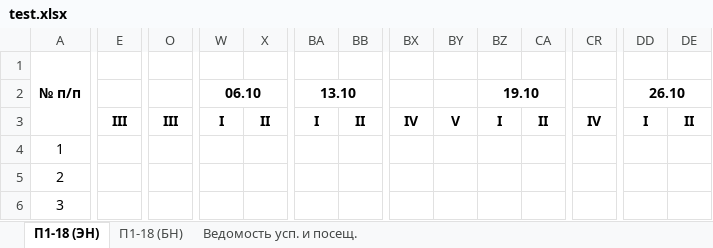
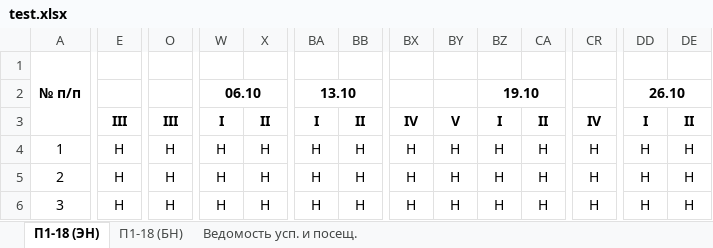
Before and after one commit to dmakger/ParserSchedule, an Excel workbook: test.xlsx, sheet П1-18 (ЭН), drawn as a sheet; only a part is shown, gaps mark what is left out; values as stored, in another font and other column widths than the file's, no borders; the diff covers the shown part only; the diff names each change by its address in the sheet, - before the commit and + after, or states it on an @@ line.

```diff
--- a/test.xlsx (sheet П1-18 (ЭН))
+++ b/test.xlsx (sheet П1-18 (ЭН))
-E4:E6: (empty)
+E4:E6: Н
-O4:O6: (empty)
+O4:O6: Н
-W4:W6: (empty)
+W4:W6: Н
-X4:X6: (empty)
+X4:X6: Н
-BA4:BA6: (empty)
+BA4:BA6: Н
-BB4:BB6: (empty)
+BB4:BB6: Н
-BX4:BX6: (empty)
+BX4:BX6: Н
-BY4:BY6: (empty)
+BY4:BY6: Н
-BZ4:BZ6: (empty)
+BZ4:BZ6: Н
-CA4:CA6: (empty)
+CA4:CA6: Н
-CR4:CR6: (empty)
+CR4:CR6: Н
-DD4:DD6: (empty)
+DD4:DD6: Н
-DE4:DE6: (empty)
+DE4:DE6: Н
```
Also changed, not shown: 552 edited cells elsewhere in this sheet, sheet П1-18 (БН), sheet Ведомость усп. и посещ., 8 other files.
